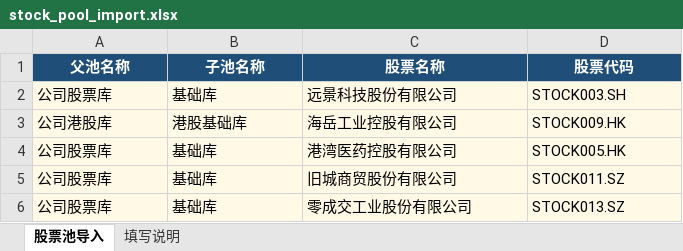
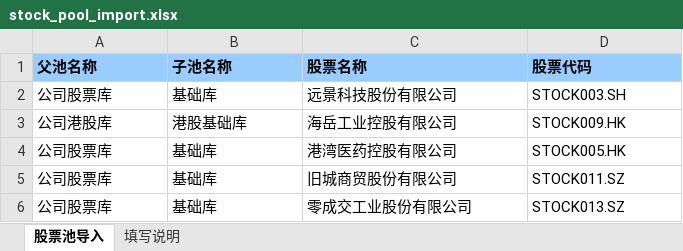
Before and after one commit to LiuXingQi123/znty-rrs-parent, an Excel workbook: src/main/resources/xlsx/stock_pool_import.xlsx, sheet 股票池导入, drawn as a sheet; values as stored, in another font and other column widths than the file's, no borders; the diff names each change by its address in the sheet, - before the commit and + after, or states it on an @@ line.

```diff
--- a/src/main/resources/xlsx/stock_pool_import.xlsx (sheet 股票池导入)
+++ b/src/main/resources/xlsx/stock_pool_import.xlsx (sheet 股票池导入)
@@ A1:D1 fill: #1F4E78 → #99CCFF, text colour: #FFFFFF → black, alignment: center → left @@
-A2:D6 fill: #FFF9E6
+A2:D6 fill: none
```
Also changed, not shown: sheet 填写说明, src/main/resources/xlsx/company_pool_import.xlsx, src/main/resources/xlsx/crmw_pool_import.xlsx, 3 other files.
